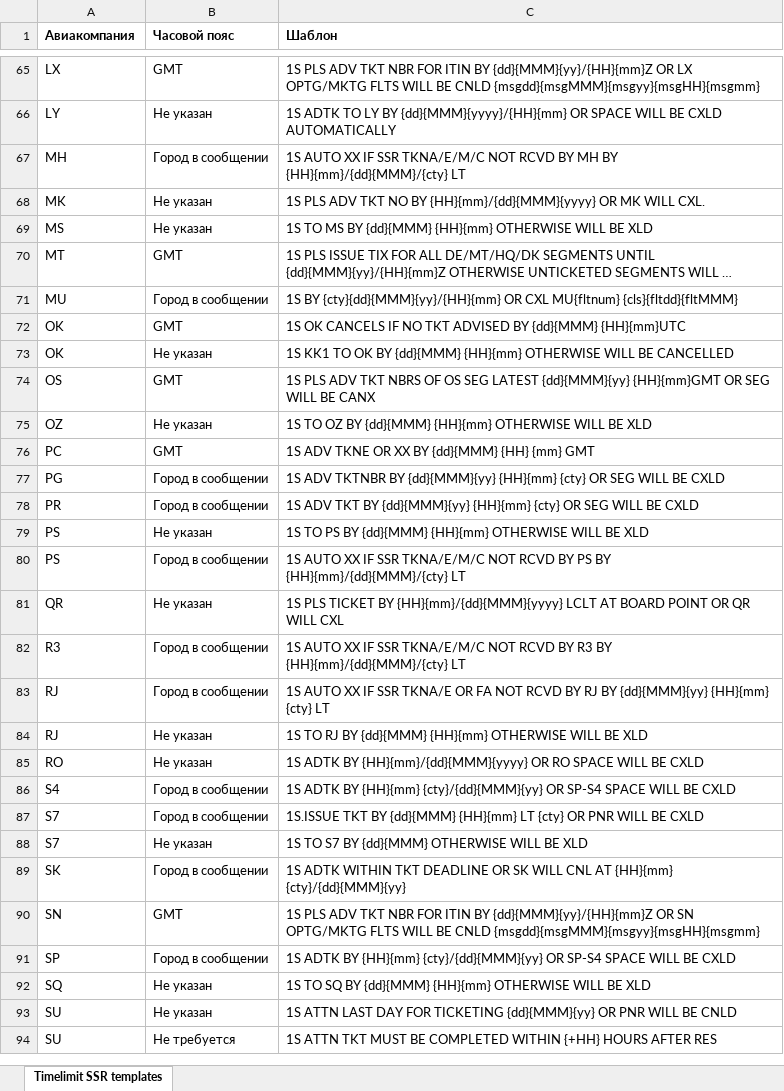
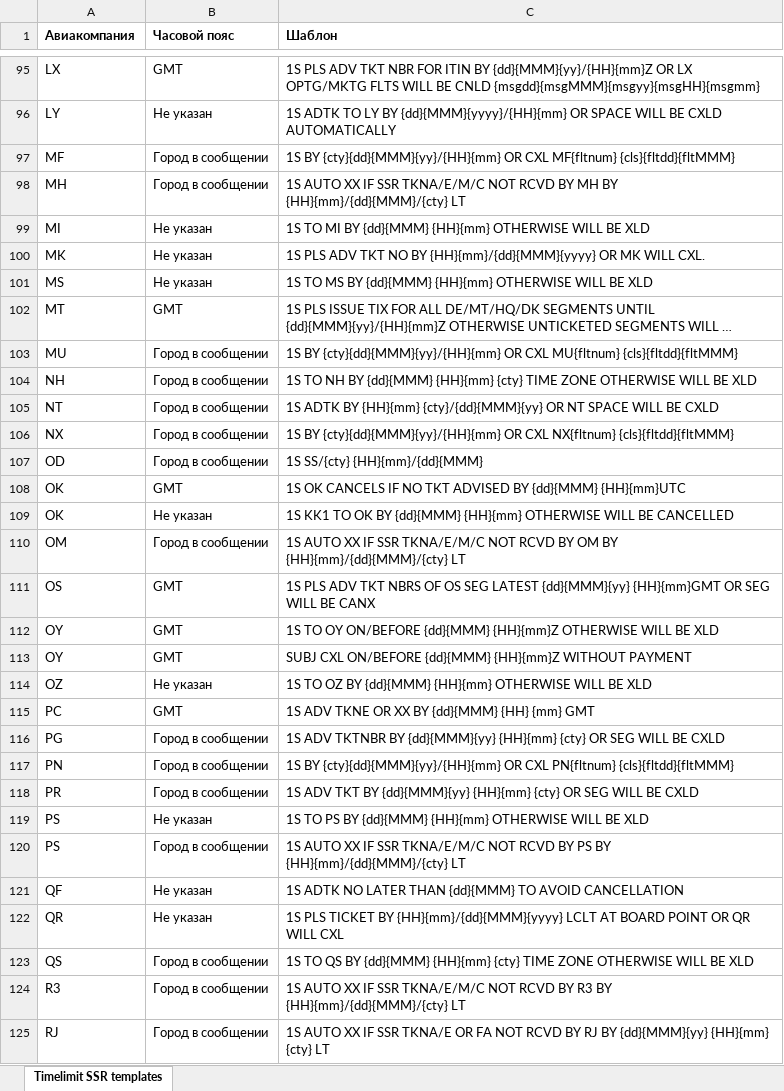
Before and after one commit to andreypolyak/sabre-apis-ru, an Excel workbook: assets/data/Timelimit SSR templates.xlsx, sheet Timelimit SSR templates, drawn as a sheet; only a part is shown, gaps mark what is left out; the shorter side is filled out with more unchanged rows; long unchanged cells end in …; values as stored, in another font and other column widths than the file's, no borders; the diff covers the shown part only; the diff names each change by its address in the sheet, - before the commit and + after, or states it on an @@ line.

Commit message:
Add new timelimit templates

```diff
--- a/assets/data/Timelimit SSR templates.xlsx (sheet Timelimit SSR templates)
+++ b/assets/data/Timelimit SSR templates.xlsx (sheet Timelimit SSR templates)
+row 97: MF | Город в сообщении | 1S BY {cty}{dd}{MMM}{yy}/{HH}{mm} OR CXL MF{fltnum} {cls}{fltdd}{fltMMM}
+row 99: MI | Не указан | 1S TO MI BY {dd}{MMM} {HH}{mm} OTHERWISE WILL BE XLD
+row 104: NH | Город в сообщении | 1S TO NH BY {dd}{MMM} {HH}{mm} {cty} TIME ZONE OTHERWISE WILL BE XLD
+row 105: NT | Город в сообщении | 1S ADTK BY {HH}{mm} {cty}/{dd}{MMM}{yy} OR NT SPACE WILL BE CXLD
+row 106: NX | Город в сообщении | 1S BY {cty}{dd}{MMM}{yy}/{HH}{mm} OR CXL NX{fltnum} {cls}{fltdd}{fltMMM}
+row 107: OD | Город в сообщении | 1S SS/{cty} {HH}{mm}/{dd}{MMM}
+row 110: OM | Город в сообщении | 1S AUTO XX IF SSR TKNA/E/M/C NOT RCVD BY OM BY {HH}{mm}/{dd}{MMM}/{cty} LT
+row 112: OY | GMT | 1S TO OY ON/BEFORE {dd}{MMM} {HH}{mm}Z OTHERWISE WILL BE XLD
+row 113: OY | GMT | SUBJ CXL ON/BEFORE {dd}{MMM} {HH}{mm}Z WITHOUT PAYMENT
+row 117: PN | Город в сообщении | 1S BY {cty}{dd}{MMM}{yy}/{HH}{mm} OR CXL PN{fltnum} {cls}{fltdd}{fltMMM}
+row 121: QF | Не указан | 1S ADTK NO LATER THAN {dd}{MMM} TO AVOID CANCELLATION
+row 123: QS | Город в сообщении | 1S TO QS BY {dd}{MMM} {HH}{mm} {cty} TIME ZONE OTHERWISE WILL BE XLD
```
Also changed, not shown: 49 added rows and 1 edited cell elsewhere in this sheet, 45 other files.
